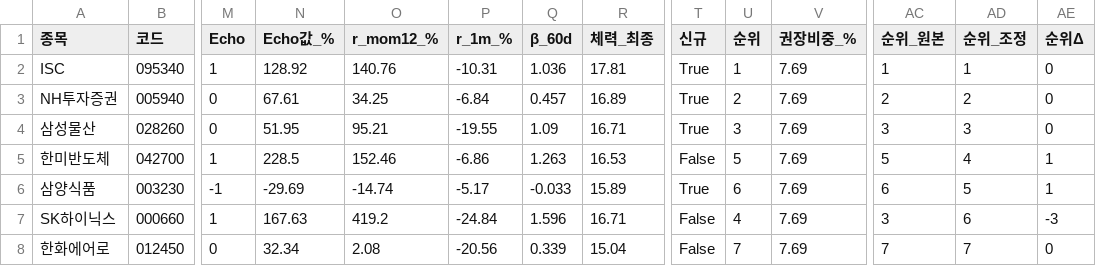
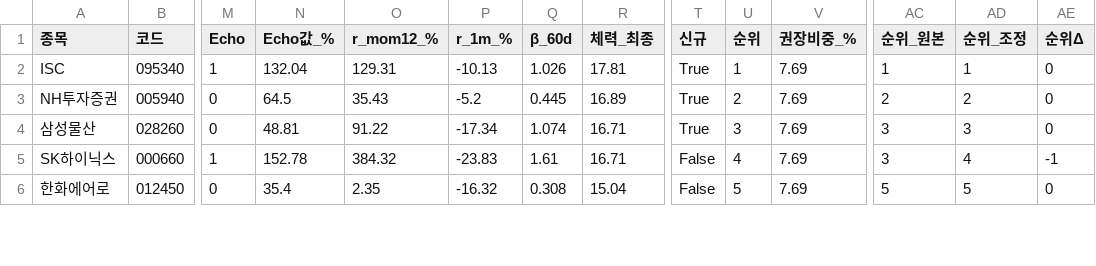
Before and after one commit to luminae21-source/jinwoo-quant-auto, a CSV file: docs/overlay_scores.csv, drawn as a sheet; only a part is shown, gaps mark what is left out; removed rows and columns are numbered as before the commit, all else as after; rows hold the shown columns only; the diff covers the shown part only; the diff names each change by its address in the sheet, - before the commit and + after, or states it on an @@ line.

```diff
--- a/docs/overlay_scores.csv
+++ b/docs/overlay_scores.csv
-N2 (Echo값_%): 128.92
+N2 (Echo값_%): 132.04
-O2 (r_mom12_%): 140.76
+O2 (r_mom12_%): 129.31
-P2 (r_1m_%): -10.31
+P2 (r_1m_%): -10.13
-Q2 (β_60d): 1.036
+Q2 (β_60d): 1.026
-N3 (Echo값_%): 67.61
+N3 (Echo값_%): 64.5
-O3 (r_mom12_%): 34.25
+O3 (r_mom12_%): 35.43
-P3 (r_1m_%): -6.84
+P3 (r_1m_%): -5.2
-Q3 (β_60d): 0.457
+Q3 (β_60d): 0.445
-N4 (Echo값_%): 51.95
+N4 (Echo값_%): 48.81
-O4 (r_mom12_%): 95.21
+O4 (r_mom12_%): 91.22
-P4 (r_1m_%): -19.55
+P4 (r_1m_%): -17.34
-Q4 (β_60d): 1.09
+Q4 (β_60d): 1.074
-row 5: 한미반도체 | 042700 | 1 | 228.5 | 152.46 | -6.86 | 1.263 | 16.53 | False | 5 | 7.69 | 5 | 4 | 1
-row 6: 삼양식품 | 003230 | -1 | -29.69 | -14.74 | -5.17 | -0.033 | 15.89 | True | 6 | 7.69 | 6 | 5 | 1
-N5 (Echo값_%): 167.63
+N5 (Echo값_%): 152.78
-O5 (r_mom12_%): 419.2
+O5 (r_mom12_%): 384.32
-P5 (r_1m_%): -24.84
+P5 (r_1m_%): -23.83
-Q5 (β_60d): 1.596
+Q5 (β_60d): 1.61
-AD5 (순위_조정): 6
+AD5 (순위_조정): 4
-AE5 (순위Δ): -3
+AE5 (순위Δ): -1
-N6 (Echo값_%): 32.34
+N6 (Echo값_%): 35.4
-O6 (r_mom12_%): 2.08
+O6 (r_mom12_%): 2.35
-P6 (r_1m_%): -20.56
+P6 (r_1m_%): -16.32
-Q6 (β_60d): 0.339
+Q6 (β_60d): 0.308
-U6 (순위): 7
+U6 (순위): 5
-AC6 (순위_원본): 7
+AC6 (순위_원본): 5
-AD6 (순위_조정): 7
+AD6 (순위_조정): 5
```
Also changed, not shown: 2 added rows and 51 edited cells elsewhere in this file, docs/v36_scores_latest.csv, docs/v37_1_scores.csv, 10 other files.
